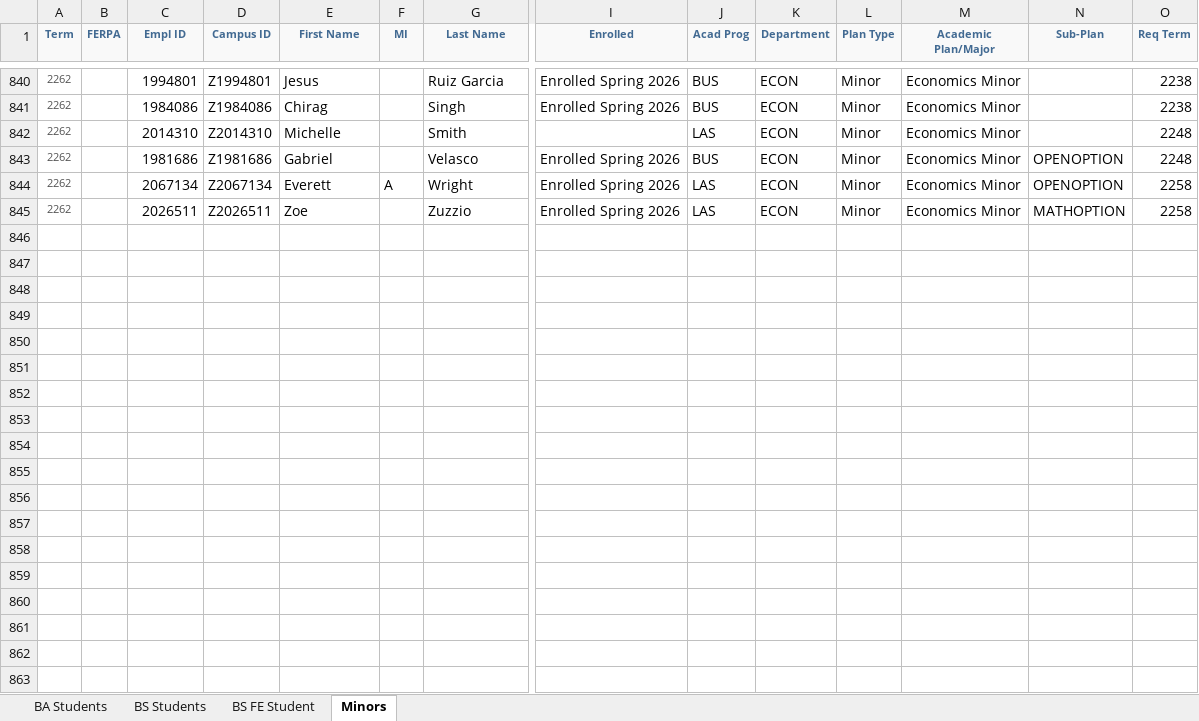
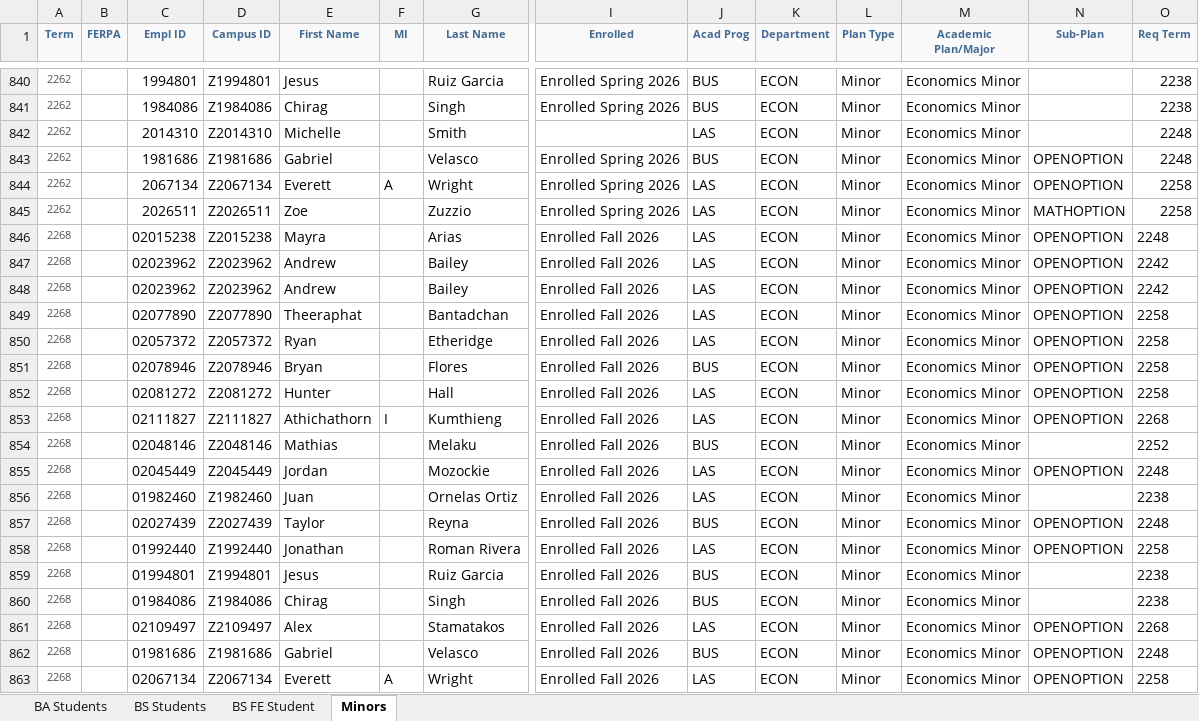
Before and after one commit to jrgroves/Department, an Excel workbook: Data/MyNIU Majors and Minors.xlsx, sheet Minors, drawn as a sheet; only a part is shown, gaps mark what is left out; values as stored, in another font and other column widths than the file's, no borders; rows hold the shown columns only; the diff names each change by its address in the sheet, - before the commit and + after, or states it on an @@ line.

```diff
--- a/Data/MyNIU Majors and Minors.xlsx (sheet Minors)
+++ b/Data/MyNIU Majors and Minors.xlsx (sheet Minors)
+row 846: 2268 |  | 02015238 | Z2015238 | Mayra |  | Arias | Enrolled Fall 2026 | LAS | ECON | Minor | Economics Minor | OPENOPTION | 2248
+row 847: 2268 |  | 02023962 | Z2023962 | Andrew |  | Bailey | Enrolled Fall 2026 | LAS | ECON | Minor | Economics Minor | OPENOPTION | 2242
+row 848: 2268 |  | 02023962 | Z2023962 | Andrew |  | Bailey | Enrolled Fall 2026 | LAS | ECON | Minor | Economics Minor | OPENOPTION | 2242
+row 849: 2268 |  | 02077890 | Z2077890 | Theeraphat |  | Bantadchan | Enrolled Fall 2026 | LAS | ECON | Minor | Economics Minor | OPENOPTION | 2258
+row 850: 2268 |  | 02057372 | Z2057372 | Ryan |  | Etheridge | Enrolled Fall 2026 | LAS | ECON | Minor | Economics Minor | OPENOPTION | 2258
+row 851: 2268 |  | 02078946 | Z2078946 | Bryan |  | Flores | Enrolled Fall 2026 | BUS | ECON | Minor | Economics Minor | OPENOPTION | 2258
+row 852: 2268 |  | 02081272 | Z2081272 | Hunter |  | Hall | Enrolled Fall 2026 | LAS | ECON | Minor | Economics Minor | OPENOPTION | 2258
+row 853: 2268 |  | 02111827 | Z2111827 | Athichathorn | I | Kumthieng | Enrolled Fall 2026 | LAS | ECON | Minor | Economics Minor | OPENOPTION | 2268
+row 854: 2268 |  | 02048146 | Z2048146 | Mathias |  | Melaku | Enrolled Fall 2026 | BUS | ECON | Minor | Economics Minor |  | 2252
+row 855: 2268 |  | 02045449 | Z2045449 | Jordan |  | Mozockie | Enrolled Fall 2026 | LAS | ECON | Minor | Economics Minor | OPENOPTION | 2248
+row 856: 2268 |  | 01982460 | Z1982460 | Juan |  | Ornelas Ortiz | Enrolled Fall 2026 | LAS | ECON | Minor | Economics Minor |  | 2238
+row 857: 2268 |  | 02027439 | Z2027439 | Taylor |  | Reyna | Enrolled Fall 2026 | BUS | ECON | Minor | Economics Minor | OPENOPTION | 2248
+row 858: 2268 |  | 01992440 | Z1992440 | Jonathan |  | Roman Rivera | Enrolled Fall 2026 | LAS | ECON | Minor | Economics Minor | OPENOPTION | 2258
+row 859: 2268 |  | 01994801 | Z1994801 | Jesus |  | Ruiz Garcia | Enrolled Fall 2026 | BUS | ECON | Minor | Economics Minor |  | 2238
+row 860: 2268 |  | 01984086 | Z1984086 | Chirag |  | Singh | Enrolled Fall 2026 | BUS | ECON | Minor | Economics Minor |  | 2238
+row 861: 2268 |  | 02109497 | Z2109497 | Alex |  | Stamatakos | Enrolled Fall 2026 | LAS | ECON | Minor | Economics Minor | OPENOPTION | 2268
+row 862: 2268 |  | 01981686 | Z1981686 | Gabriel |  | Velasco | Enrolled Fall 2026 | BUS | ECON | Minor | Economics Minor | OPENOPTION | 2248
+row 863: 2268 |  | 02067134 | Z2067134 | Everett | A | Wright | Enrolled Fall 2026 | LAS | ECON | Minor | Economics Minor | OPENOPTION | 2258
```
Also changed, not shown: sheet BS Students, sheet BA Students, sheet BS FE Student, 31 other files.
